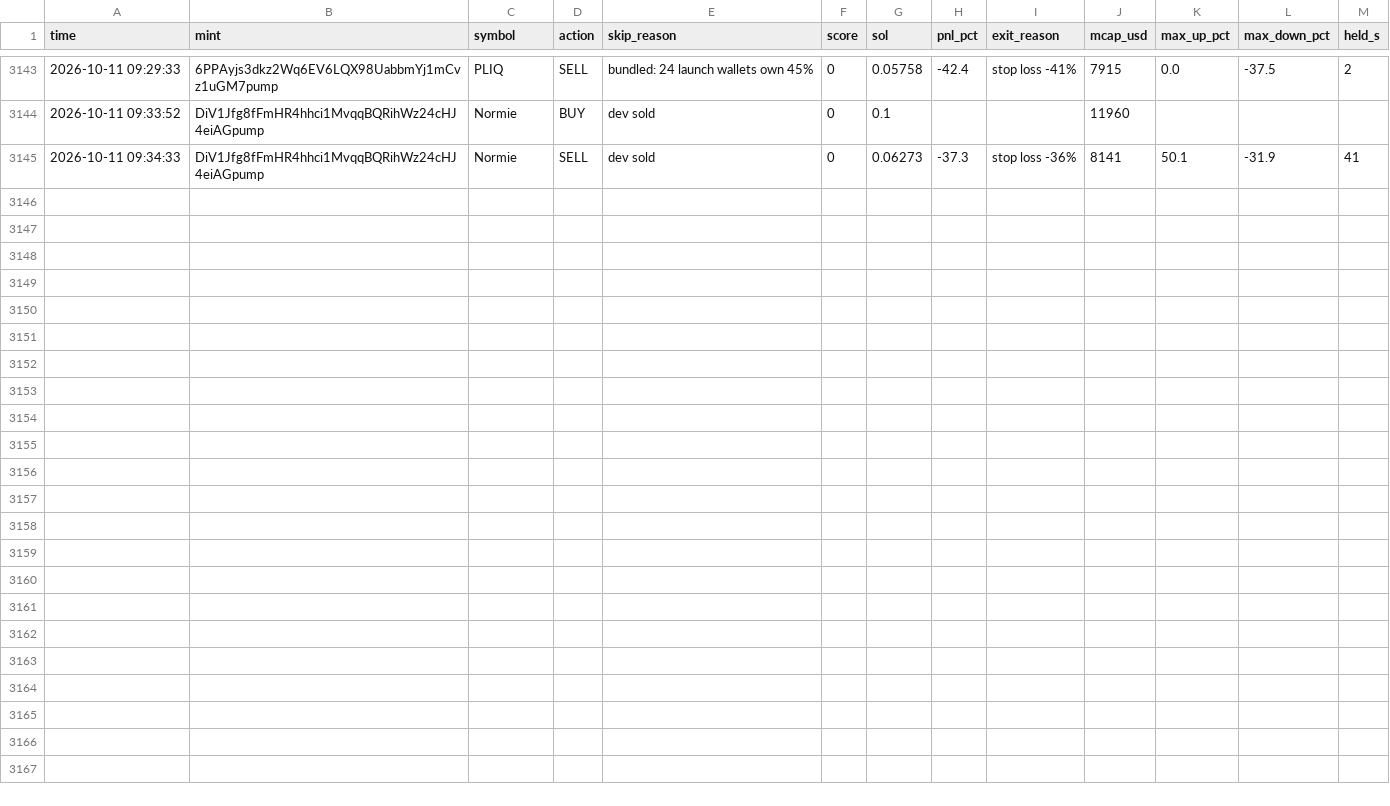
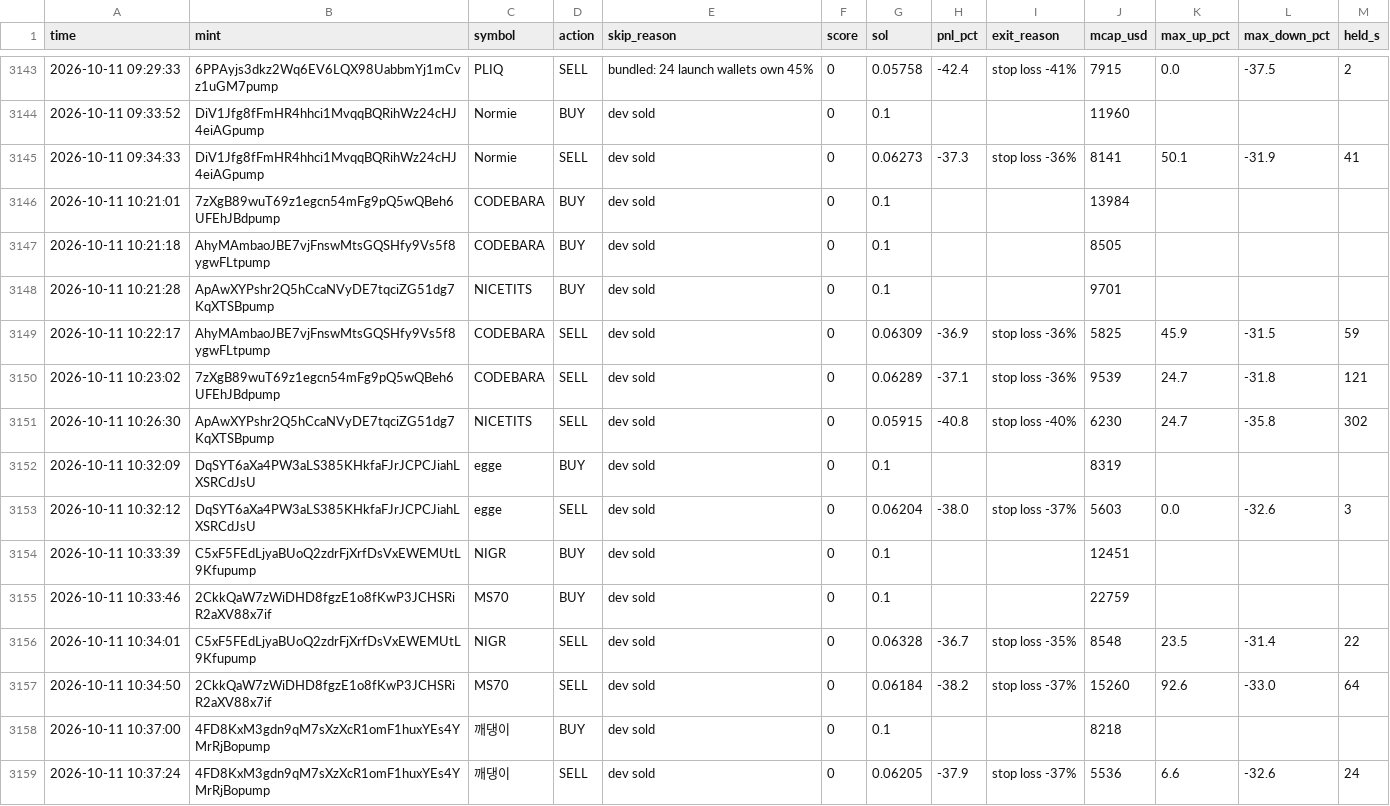
Before and after one commit to Avilliana/Pump-bot, a CSV file: logs/shadow_trades.csv, drawn as a sheet; only a part is shown, gaps mark what is left out; the diff names each change by its address in the sheet, - before the commit and + after, or states it on an @@ line.

```diff
--- a/logs/shadow_trades.csv
+++ b/logs/shadow_trades.csv
+row 3146: 2026-10-11 10:21:01 | 7zXgB89wuT69z1egcn54mFg9pQ5wQBeh6UFEhJBdpump | CODEBARA | BUY | dev sold | 0 | 0.1 |  |  | 13984
+row 3147: 2026-10-11 10:21:18 | AhyMAmbaoJBE7vjFnswMtsGQSHfy9Vs5f8ygwFLtpump | CODEBARA | BUY | dev sold | 0 | 0.1 |  |  | 8505
+row 3148: 2026-10-11 10:21:28 | ApAwXYPshr2Q5hCcaNVyDE7tqciZG51dg7KqXTSBpump | NICETITS | BUY | dev sold | 0 | 0.1 |  |  | 9701
+row 3149: 2026-10-11 10:22:17 | AhyMAmbaoJBE7vjFnswMtsGQSHfy9Vs5f8ygwFLtpump | CODEBARA | SELL | dev sold | 0 | 0.06309 | -36.9 | stop loss -36% | 5825 | 45.9 | -31.5 | 59
+row 3150: 2026-10-11 10:23:02 | 7zXgB89wuT69z1egcn54mFg9pQ5wQBeh6UFEhJBdpump | CODEBARA | SELL | dev sold | 0 | 0.06289 | -37.1 | stop loss -36% | 9539 | 24.7 | -31.8 | 121
+row 3151: 2026-10-11 10:26:30 | ApAwXYPshr2Q5hCcaNVyDE7tqciZG51dg7KqXTSBpump | NICETITS | SELL | dev sold | 0 | 0.05915 | -40.8 | stop loss -40% | 6230 | 24.7 | -35.8 | 302
+row 3152: 2026-10-11 10:32:09 | DqSYT6aXa4PW3aLS385KHkfaFJrJCPCJiahLXSRCdJsU | egge | BUY | dev sold | 0 | 0.1 |  |  | 8319
+row 3153: 2026-10-11 10:32:12 | DqSYT6aXa4PW3aLS385KHkfaFJrJCPCJiahLXSRCdJsU | egge | SELL | dev sold | 0 | 0.06204 | -38.0 | stop loss -37% | 5603 | 0.0 | -32.6 | 3
+row 3154: 2026-10-11 10:33:39 | C5xF5FEdLjyaBUoQ2zdrFjXrfDsVxEWEMUtL9Kfupump | NIGR | BUY | dev sold | 0 | 0.1 |  |  | 12451
+row 3155: 2026-10-11 10:33:46 | 2CkkQaW7zWiDHD8fgzE1o8fKwP3JCHSRiR2aXV88x7if | MS70 | BUY | dev sold | 0 | 0.1 |  |  | 22759
+row 3156: 2026-10-11 10:34:01 | C5xF5FEdLjyaBUoQ2zdrFjXrfDsVxEWEMUtL9Kfupump | NIGR | SELL | dev sold | 0 | 0.06328 | -36.7 | stop loss -35% | 8548 | 23.5 | -31.4 | 22
+row 3157: 2026-10-11 10:34:50 | 2CkkQaW7zWiDHD8fgzE1o8fKwP3JCHSRiR2aXV88x7if | MS70 | SELL | dev sold | 0 | 0.06184 | -38.2 | stop loss -37% | 15260 | 92.6 | -33.0 | 64
+row 3158: 2026-10-11 10:37:00 | 4FD8KxM3gdn9qM7sXzXcR1omF1huxYEs4YMrRjBopump | 깨댕이 | BUY | dev sold | 0 | 0.1 |  |  | 8218
+row 3159: 2026-10-11 10:37:24 | 4FD8KxM3gdn9qM7sXzXcR1omF1huxYEs4YMrRjBopump | 깨댕이 | SELL | dev sold | 0 | 0.06205 | -37.9 | stop loss -37% | 5536 | 6.6 | -32.6 | 24
```
Also changed, not shown: logs/equity.csv, 3 other files.
